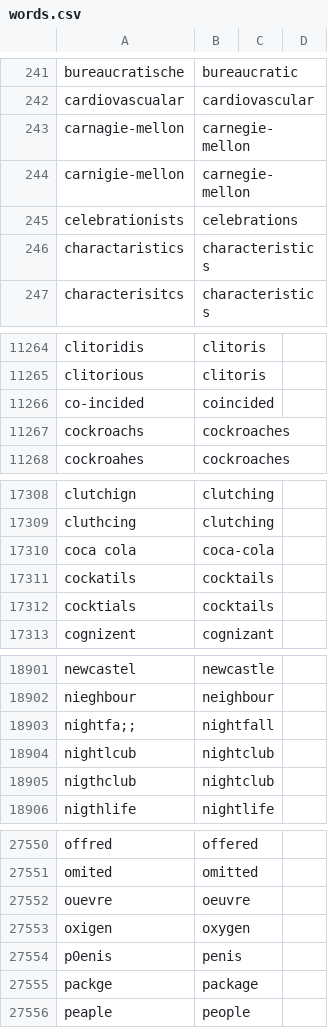
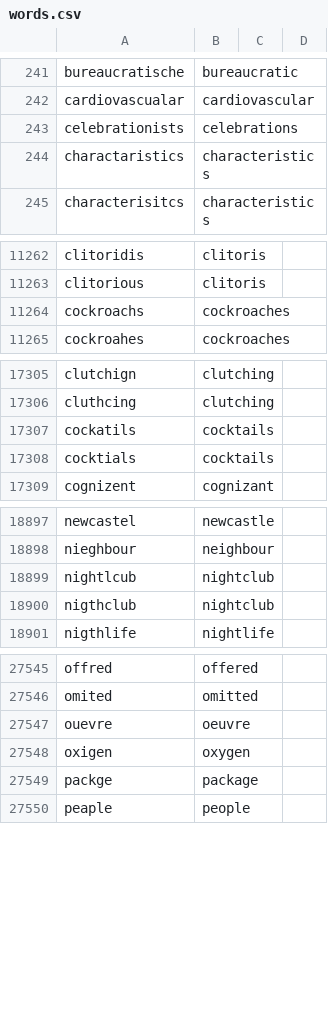
Before and after one commit to crate-ci/typos, a CSV file: crates/typos-dict/assets/words.csv, drawn as a sheet; only a part is shown, gaps mark what is left out; the diff covers the shown part only.

Commit message:
refactor(dict): Remove useless entries

```diff
--- a/crates/typos-dict/assets/words.csv
+++ b/crates/typos-dict/assets/words.csv
@@ -242,4 +242,2 @@ bureaucratische,bureaucratic
 cardiovascualar,cardiovascular
-carnagie-mellon,carnegie-mellon
-carnigie-mellon,carnegie-mellon
 celebrationists,celebrations
@@ -11265,3 +11263,2 @@ clitoridis,clitoris
 clitorious,clitoris
-co-incided,coincided
 cockroachs,cockroaches
@@ -17309,3 +17306,2 @@ clutchign,clutching
 cluthcing,clutching
-coca cola,coca-cola
 cockatils,cocktails
@@ -18902,3 +18898,2 @@ newcastel,newcastle
 nieghbour,neighbour
-nightfa;;,nightfall
 nightlcub,nightclub
@@ -27553,3 +27548,2 @@ ouevre,oeuvre
 oxigen,oxygen
-p0enis,penis
 packge,package
```
Also changed, not shown: 1 edited cell elsewhere in this file, 1 other file.
